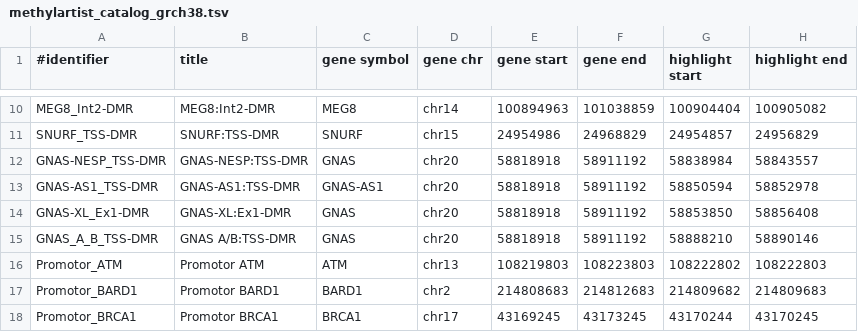
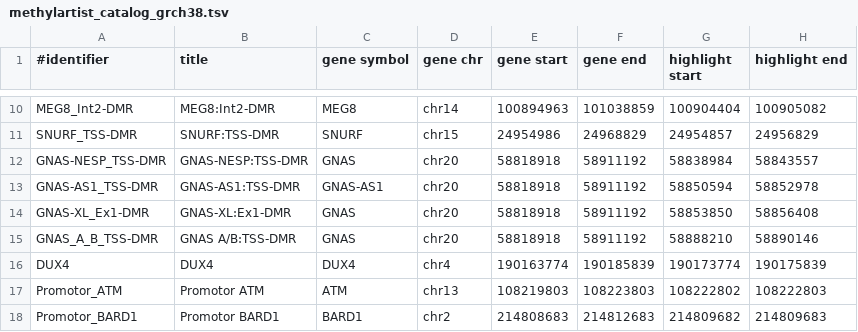
Before and after one commit to imgag/megSAP, a TSV file: data/methylation/methylartist_catalog_grch38.tsv, drawn as a sheet; only a part is shown, gaps mark what is left out; the shorter side is filled out with more unchanged rows.

Commit message:
data/methylation/methylartist_catalog_grch38*: added DUX4
data/tools/container_recipes/samtools_1.20.def: updated container to support ref cache creation

src/Common/functions.php: added REF_PATH env to samtools container call

src/Common/genomics.php: added functions to determine read counts of FASTQ/ORA files

src/Install/index_genome.php: create ref cache on genome indexing

src/Pipelines/analyze.php: added removal of fastq/bam files after dragen analysis

src/Pipelines/analyze_dragen.php: removed Apptainer dependency (uses samtools and php instead of ngs-bits)

src/Tools/data_setup.php: also copy ref cache to local tmp

src/Tools/db_check_gender.php: always check NGSD to determine tool parameters

test/data_chrx/Makefile: added test for dragen analysis

test/link_test_data.php: added option to copy data instead of linking

```diff
--- a/data/methylation/methylartist_catalog_grch38.tsv
+++ b/data/methylation/methylartist_catalog_grch38.tsv
@@ -15,2 +15,3 @@ GNAS-XL_Ex1-DMR	GNAS-XL:Ex1-DMR	GNAS	chr20	58818918	58911192	58853850	58856408
 GNAS_A_B_TSS-DMR	GNAS A/B:TSS-DMR	GNAS	chr20	58818918	58911192	58888210	58890146
+DUX4	DUX4	DUX4	chr4	190163774	190185839	190173774	190175839
 Promotor_ATM	Promotor ATM	ATM	chr13	108219803	108223803	108222802	108222803
```
Also changed, not shown: data/methylation/methylartist_catalog_grch38_imprinting_only.tsv, 10 other files.
